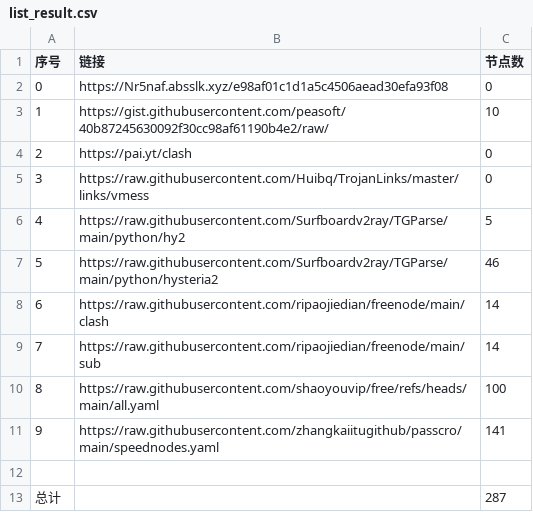
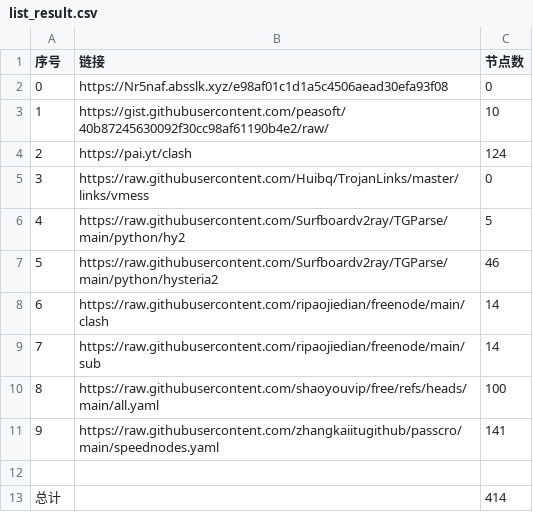
Before and after one commit to qiqiho/AutoMergePublicNodes, a CSV file: list_result.csv, drawn as a sheet.

```diff
--- a/list_result.csv
+++ b/list_result.csv
@@ -3,3 +3,3 @@
 1,https://gist.githubusercontent.com/peasoft/40b87245630092f30cc98af61190b4e2/raw/,10
-2,https://pai.yt/clash,0
+2,https://pai.yt/clash,124
 3,https://raw.githubusercontent.com/Huibq/TrojanLinks/master/links/vmess,0
@@ -12,2 +12,2 @@
 
-总计,,287
+总计,,414
```
Also changed, not shown: 29 other files.
